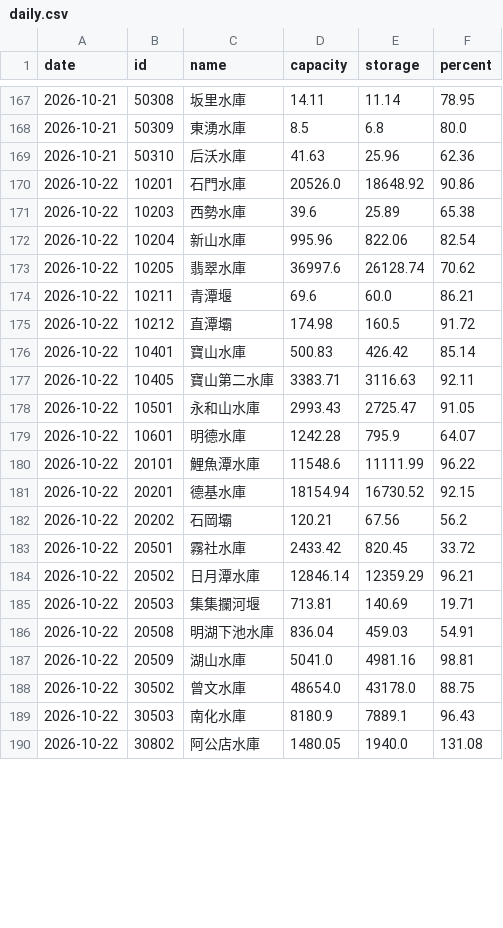
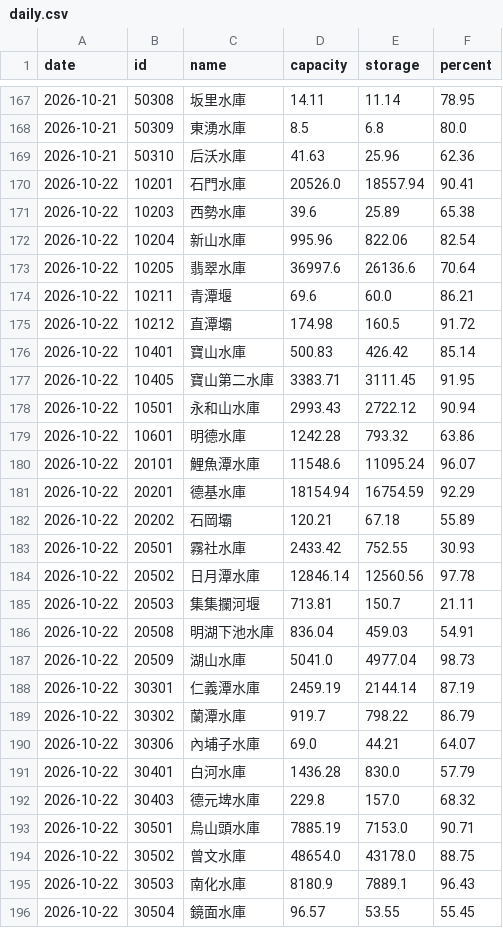
Before and after one commit to twranger-glitch/geo-taiwan, a CSV file: data/reservoirs/daily.csv, drawn as a sheet; only a part is shown, gaps mark what is left out; the shorter side is filled out with more unchanged rows; the diff covers the shown part only.

```diff
--- a/data/reservoirs/daily.csv
+++ b/data/reservoirs/daily.csv
@@ -169,6 +169,6 @@ date,id,name,capacity,storage,percent
 2026-10-21,50310,后沃水庫,41.63,25.96,62.36
-2026-10-22,10201,石門水庫,20526.0,18648.92,90.86
+2026-10-22,10201,石門水庫,20526.0,18557.94,90.41
 2026-10-22,10203,西勢水庫,39.6,25.89,65.38
 2026-10-22,10204,新山水庫,995.96,822.06,82.54
-2026-10-22,10205,翡翠水庫,36997.6,26128.74,70.62
+2026-10-22,10205,翡翠水庫,36997.6,26136.6,70.64
 2026-10-22,10211,青潭堰,69.6,60.0,86.21
@@ -176,14 +176,21 @@ date,id,name,capacity,storage,percent
 2026-10-22,10401,寶山水庫,500.83,426.42,85.14
-2026-10-22,10405,寶山第二水庫,3383.71,3116.63,92.11
-2026-10-22,10501,永和山水庫,2993.43,2725.47,91.05
-2026-10-22,10601,明德水庫,1242.28,795.9,64.07
-2026-10-22,20101,鯉魚潭水庫,11548.6,11111.99,96.22
-2026-10-22,20201,德基水庫,18154.94,16730.52,92.15
-2026-10-22,20202,石岡壩,120.21,67.56,56.2
-2026-10-22,20501,霧社水庫,2433.42,820.45,33.72
-2026-10-22,20502,日月潭水庫,12846.14,12359.29,96.21
-2026-10-22,20503,集集攔河堰,713.81,140.69,19.71
+2026-10-22,10405,寶山第二水庫,3383.71,3111.45,91.95
+2026-10-22,10501,永和山水庫,2993.43,2722.12,90.94
+2026-10-22,10601,明德水庫,1242.28,793.32,63.86
+2026-10-22,20101,鯉魚潭水庫,11548.6,11095.24,96.07
+2026-10-22,20201,德基水庫,18154.94,16754.59,92.29
+2026-10-22,20202,石岡壩,120.21,67.18,55.89
+2026-10-22,20501,霧社水庫,2433.42,752.55,30.93
+2026-10-22,20502,日月潭水庫,12846.14,12560.56,97.78
+2026-10-22,20503,集集攔河堰,713.81,150.7,21.11
 2026-10-22,20508,明湖下池水庫,836.04,459.03,54.91
-2026-10-22,20509,湖山水庫,5041.0,4981.16,98.81
+2026-10-22,20509,湖山水庫,5041.0,4977.04,98.73
+2026-10-22,30301,仁義潭水庫,2459.19,2144.14,87.19
+2026-10-22,30302,蘭潭水庫,919.7,798.22,86.79
+2026-10-22,30306,內埔子水庫,69.0,44.21,64.07
+2026-10-22,30401,白河水庫,1436.28,830.0,57.79
+2026-10-22,30403,德元埤水庫,229.8,157.0,68.32
+2026-10-22,30501,烏山頭水庫,7885.19,7153.0,90.71
 2026-10-22,30502,曾文水庫,48654.0,43178.0,88.75
 2026-10-22,30503,南化水庫,8180.9,7889.1,96.43
+2026-10-22,30504,鏡面水庫,96.57,53.55,55.45
```
Also changed, not shown: 12 added rows and 2 edited cells elsewhere in this file, data/reservoirs/hourly.csv, 1 other file.
